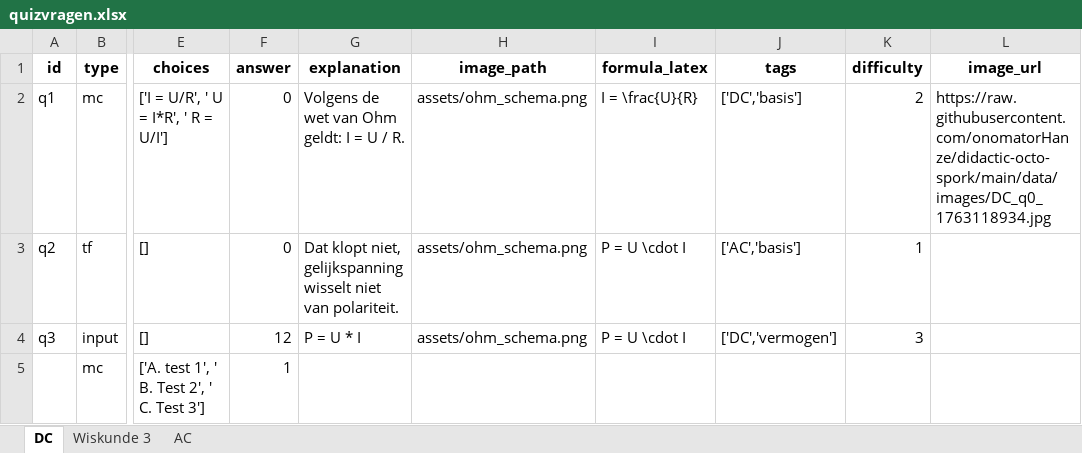
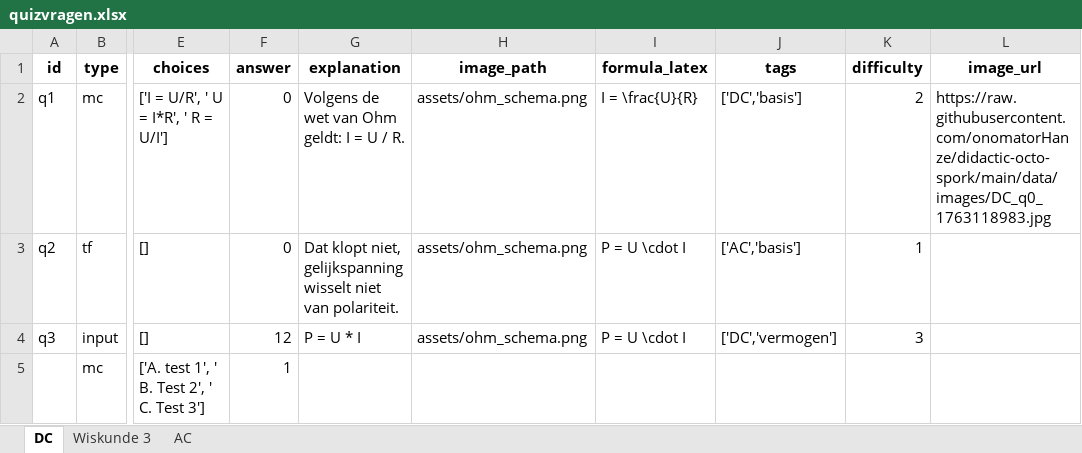
Before and after one commit to onomatorHanze/didactic-octo-spork, an Excel workbook: data/quizvragen.xlsx, sheet DC, drawn as a sheet; only a part is shown, gaps mark what is left out; values as stored, in another font and other column widths than the file's, no borders; the diff names each change by its address in the sheet, - before the commit and + after, or states it on an @@ line.

Commit message:
Quizvragen aangepast via Admin

```diff
--- a/data/quizvragen.xlsx (sheet DC)
+++ b/data/quizvragen.xlsx (sheet DC)
-L2 (image_url): https://raw.githubusercontent.com/onomatorHanze/didactic-octo-spork/main/data/images/DC_q0_1763118934.jpg
+L2 (image_url): https://raw.githubusercontent.com/onomatorHanze/didactic-octo-spork/main/data/images/DC_q0_1763118983.jpg
```
